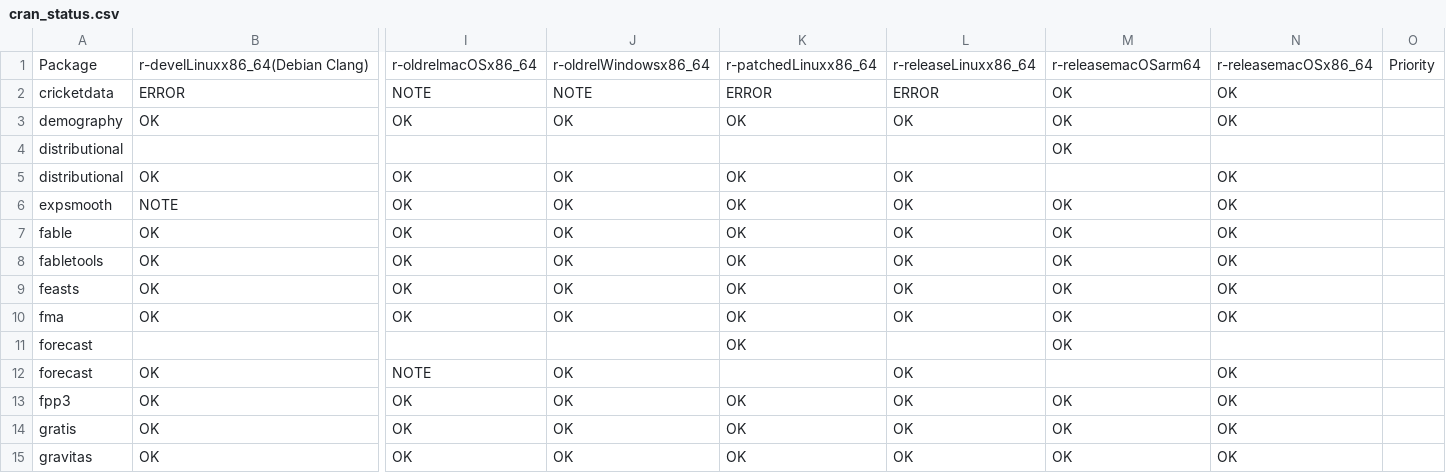
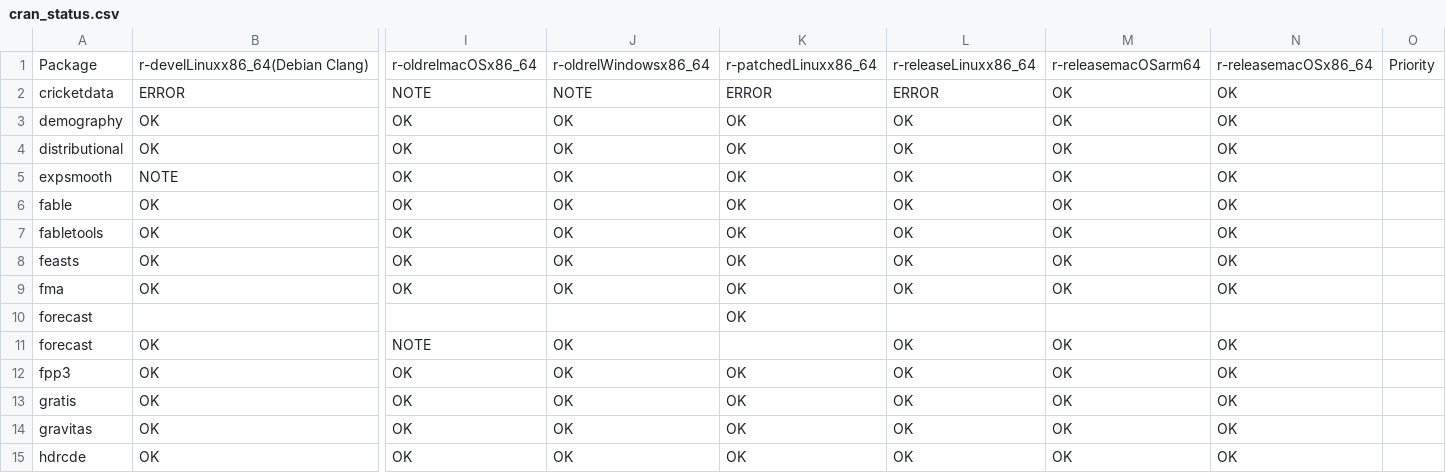
Before and after one commit to robjhyndman/gh-dashboard, a CSV file: cran_status.csv, drawn as a sheet; only a part is shown, gaps mark what is left out; the shorter side is filled out with more unchanged rows; removed rows and columns are numbered as before the commit, all else as after; rows hold the shown columns only; the diff names each change by its address in the sheet, - before the commit and + after, or states it on an @@ line.

```diff
--- a/cran_status.csv
+++ b/cran_status.csv
-row 4: distributional |  |  |  |  |  | OK
-M4: (empty)
+M4: OK
-M10: OK
+M10: (empty)
-M11: (empty)
+M11: OK
```
Also changed, not shown: current_week.csv.
